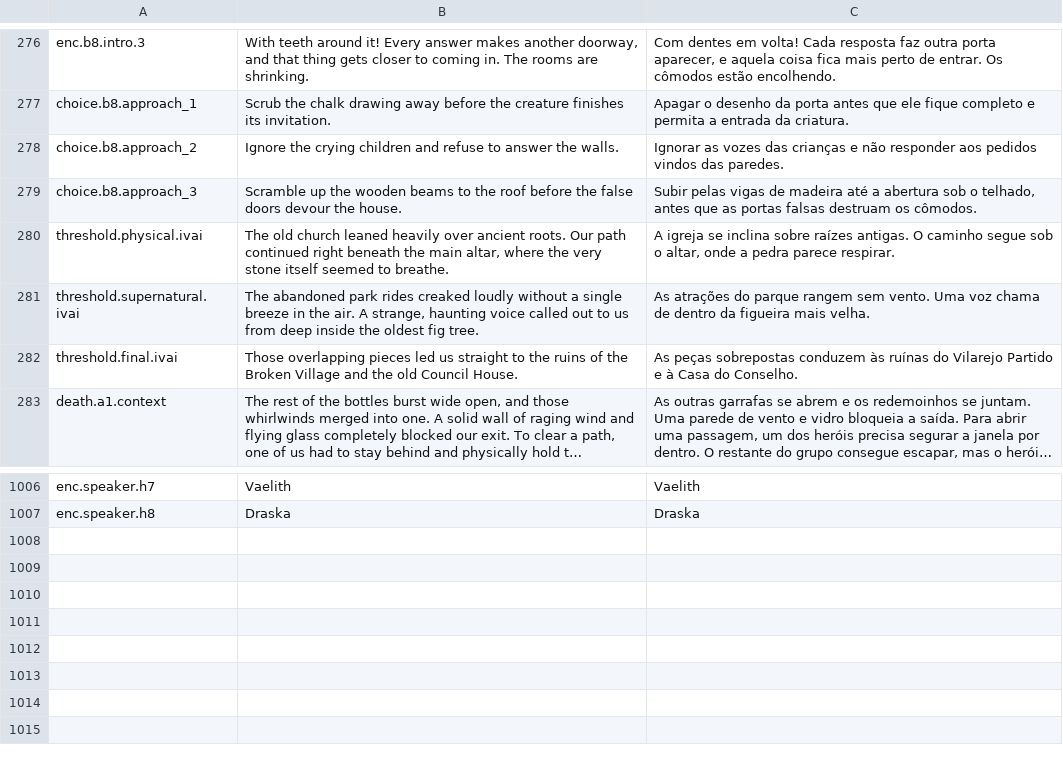
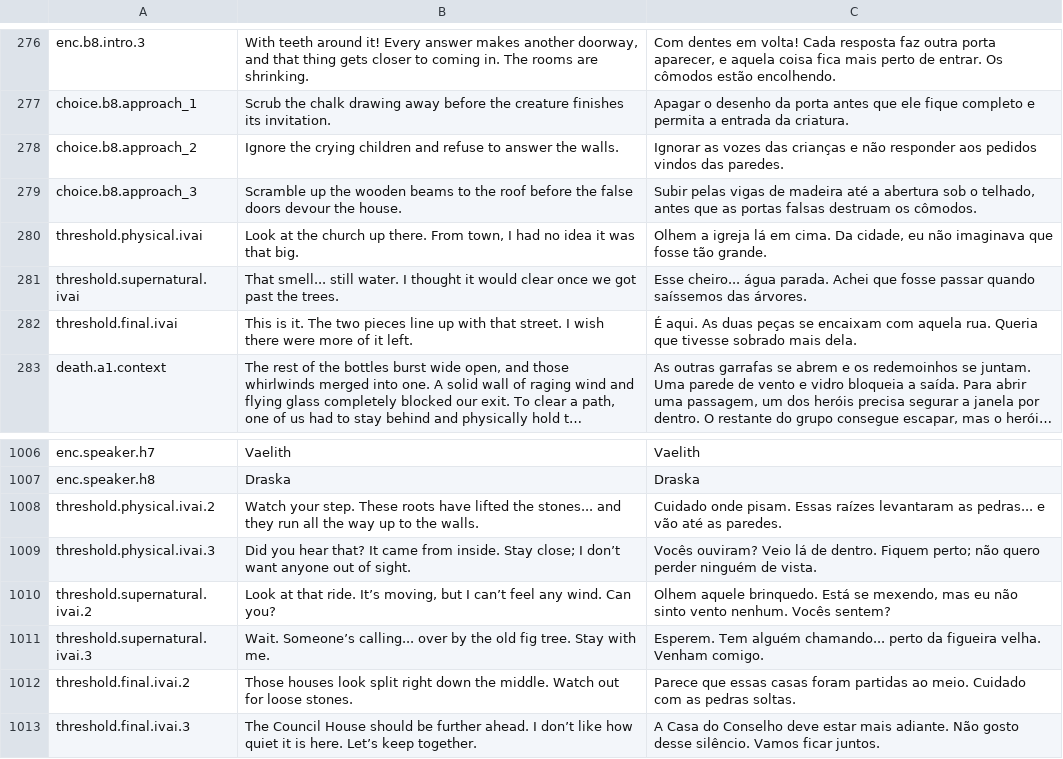
Before and after one commit to edneyreis999/gamejam-vn-terror, a TSV file: rpg-maker/The Dryland Drowned/Languages.tsv, drawn as a sheet; only a part is shown, gaps mark what is left out; long unchanged cells end in …; the diff names each change by its address in the sheet, - before the commit and + after, or states it on an @@ line.

```diff
--- a/rpg-maker/The Dryland Drowned/Languages.tsv
+++ b/rpg-maker/The Dryland Drowned/Languages.tsv
-B280: The old church leaned heavily over ancient roots. Our path continued right beneath the main altar, where the very stone itself seemed to breathe.
+B280: Look at the church up there. From town, I had no idea it was that big.
-C280: A igreja se inclina sobre raízes antigas. O caminho segue sob o altar, onde a pedra parece respirar.
+C280: Olhem a igreja lá em cima. Da cidade, eu não imaginava que fosse tão grande.
-B281: The abandoned park rides creaked loudly without a single breeze in the air. A strange, haunting voice called out to us from deep inside the oldest fig tree.
+B281: That smell... still water. I thought it would clear once we got past the trees.
-C281: As atrações do parque rangem sem vento. Uma voz chama de dentro da figueira mais velha.
+C281: Esse cheiro... água parada. Achei que fosse passar quando saíssemos das árvores.
-B282: Those overlapping pieces led us straight to the ruins of the Broken Village and the old Council House.
+B282: This is it. The two pieces line up with that street. I wish there were more of it left.
-C282: As peças sobrepostas conduzem às ruínas do Vilarejo Partido e à Casa do Conselho.
+C282: É aqui. As duas peças se encaixam com aquela rua. Queria que tivesse sobrado mais dela.
+row 1008: threshold.physical.ivai.2 | Watch your step. These roots have lifted the stones... and they run all the way up to the walls. | Cuidado onde pisam. Essas raízes levantaram as pedras... e vão até as paredes.
+row 1009: threshold.physical.ivai.3 | Did you hear that? It came from inside. Stay close; I don’t want anyone out of sight. | Vocês ouviram? Veio lá de dentro. Fiquem perto; não quero perder ninguém de vista.
+row 1010: threshold.supernatural.ivai.2 | Look at that ride. It’s moving, but I can’t feel any wind. Can you? | Olhem aquele brinquedo. Está se mexendo, mas eu não sinto vento nenhum. Vocês sentem?
+row 1011: threshold.supernatural.ivai.3 | Wait. Someone’s calling... over by the old fig tree. Stay with me. | Esperem. Tem alguém chamando... perto da figueira velha. Venham comigo.
+row 1012: threshold.final.ivai.2 | Those houses look split right down the middle. Watch out for loose stones. | Parece que essas casas foram partidas ao meio. Cuidado com as pedras soltas.
+row 1013: threshold.final.ivai.3 | The Council House should be further ahead. I don’t like how quiet it is here. Let’s keep together. | A Casa do Conselho deve estar mais adiante. Não gosto desse silêncio. Vamos ficar juntos.
```
Also changed, not shown: 28 other files.
